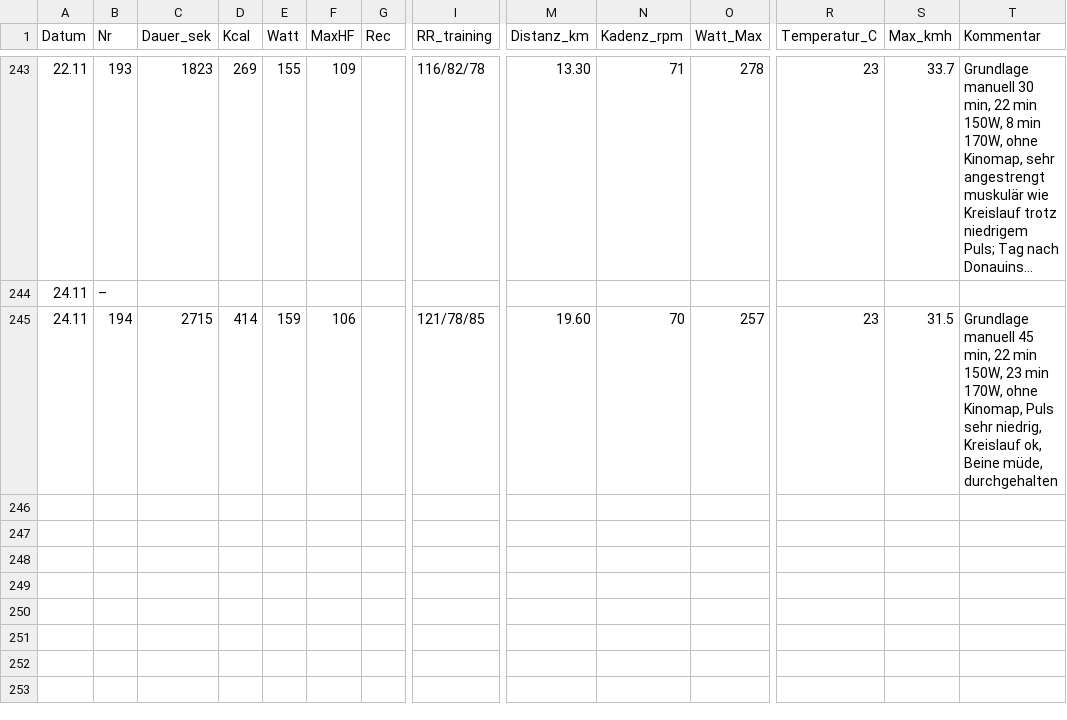
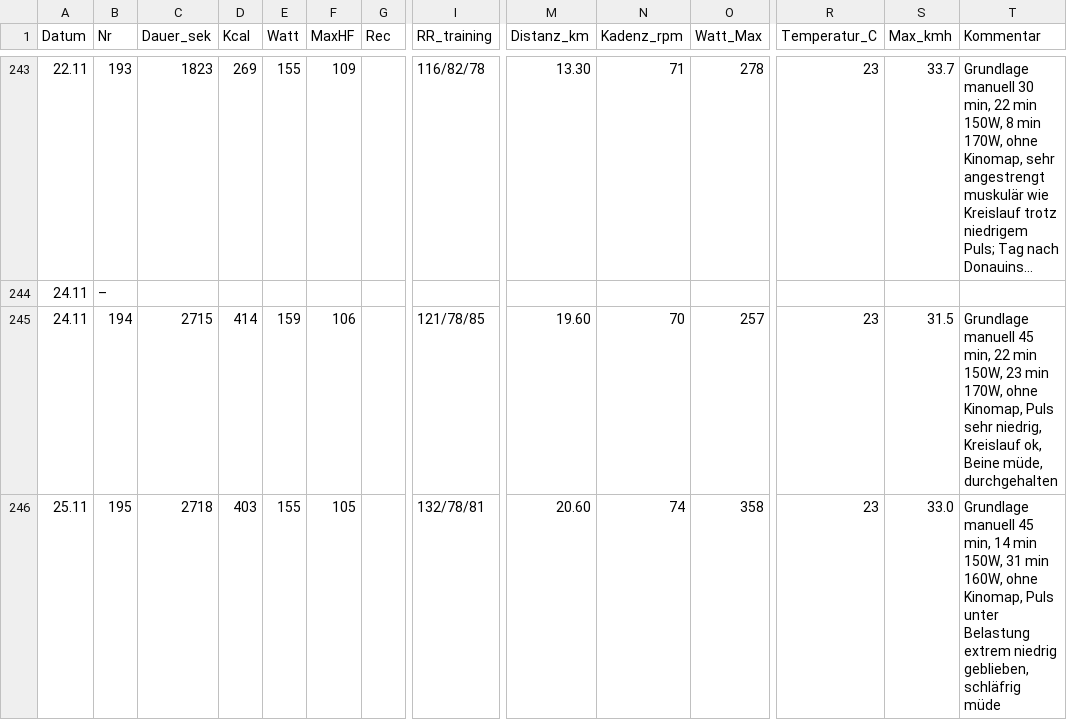
Before and after one commit to HelmutQualtinger/training, a CSV file: training_log.csv, drawn as a sheet; only a part is shown, gaps mark what is left out; long unchanged cells end in …; rows hold the shown columns only; the diff names each change by its address in the sheet, - before the commit and + after, or states it on an @@ line.

```diff
--- a/training_log.csv
+++ b/training_log.csv
+row 246: 25.11 | 195 | 2718 | 403 | 155 | 105 |  | 132/78/81 | 20.60 | 74 | 358 | 23 | 33.0 | Grundlage manuell 45 min, 14 min 150W, 31 min 160W, ohne Kinomap, Puls unter Belastung extrem niedrig geblieben, schläfrig müde
```
Also changed, not shown: 1 other file.
